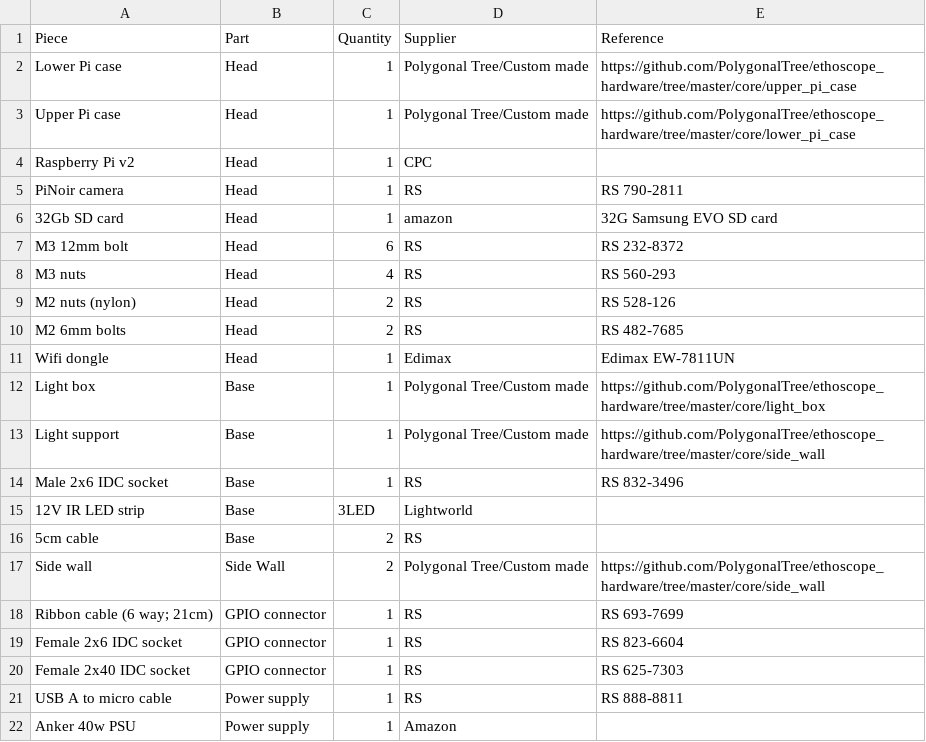
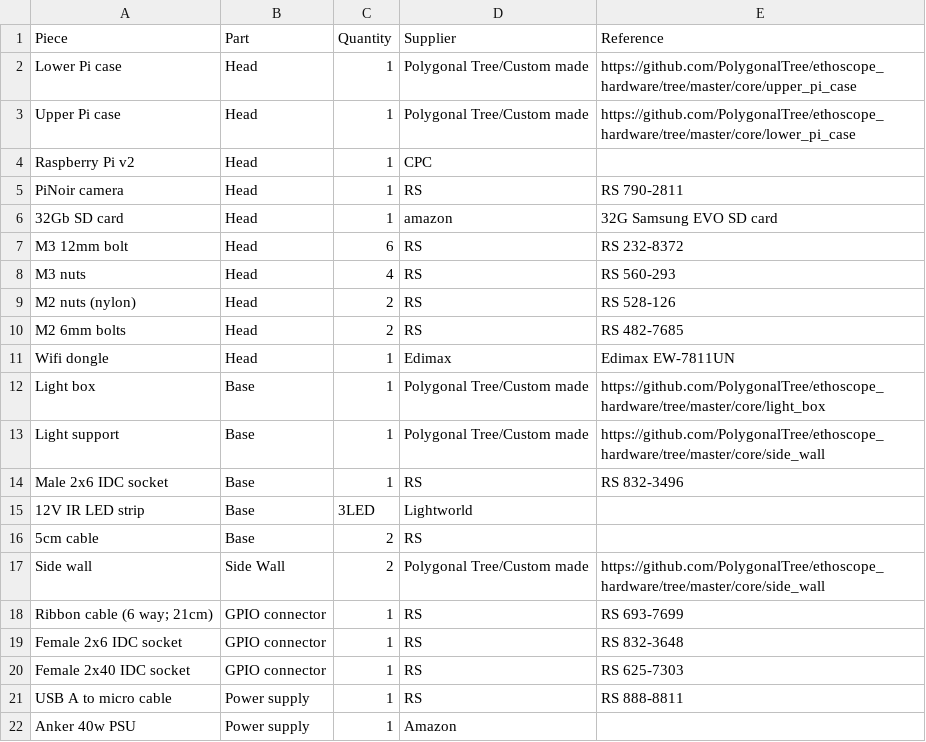
Before and after one commit to a-r-j/ethoscope_hardware, a CSV file: core/BOM.csv, drawn as a sheet.

Commit message:
Updated part number for female light connector

```diff
--- a/core/BOM.csv
+++ b/core/BOM.csv
@@ -18,3 +18,3 @@ Side wall,Side Wall,2,Polygonal Tree/Custom made,https://github.com/PolygonalTre
 Ribbon cable (6 way; 21cm),GPIO connector,1,RS,RS 693-7699
-Female 2x6 IDC socket ,GPIO connector,1,RS,RS 823-6604
+Female 2x6 IDC socket ,GPIO connector,1,RS,RS 832-3648
 Female 2x40 IDC socket,GPIO connector,1,RS,RS 625-7303
```
